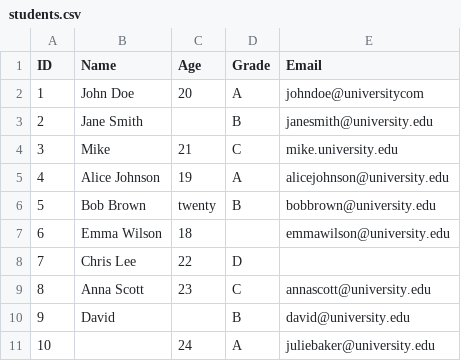
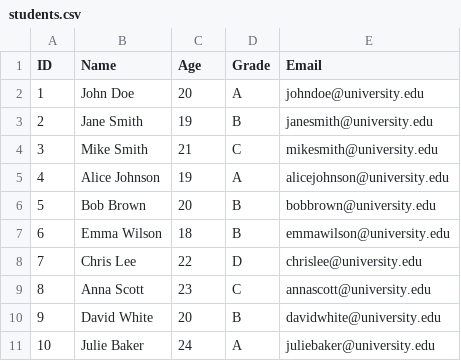
Before and after one commit to majaabuhasna/data-notations, a CSV file: 03-TextDocumentFormats/students.csv, drawn as a sheet.

Commit message:
I fixed the errors

```diff
--- a/03-TextDocumentFormats/students.csv
+++ b/03-TextDocumentFormats/students.csv
@@ -1,11 +1,11 @@
 ID,Name,Age,Grade,Email
-1,John Doe,20,A,johndoe@universitycom
-2,Jane Smith,,B,janesmith@university.edu
-3,Mike,21,C,mike.university.edu
+1,John Doe,20,A,johndoe@university.edu
+2,Jane Smith,19,B,janesmith@university.edu
+3,Mike Smith,21,C,mikesmith@university.edu
 4,Alice Johnson,19,A,alicejohnson@university.edu
-5,Bob Brown,twenty,B,bobbrown@university.edu
-6,Emma Wilson,18,,emmawilson@university.edu
-7,Chris Lee,22,D,
+5,Bob Brown,20,B,bobbrown@university.edu
+6,Emma Wilson,18,B,emmawilson@university.edu
+7,Chris Lee,22,D,chrislee@university.edu
 8,Anna Scott,23,C,annascott@university.edu
-9,David,,B,david@university.edu
-10,  ,24,A,juliebaker@university.edu
+9,David White,20,B,davidwhite@university.edu
+10,Julie Baker,24,A,juliebaker@university.edu
```
